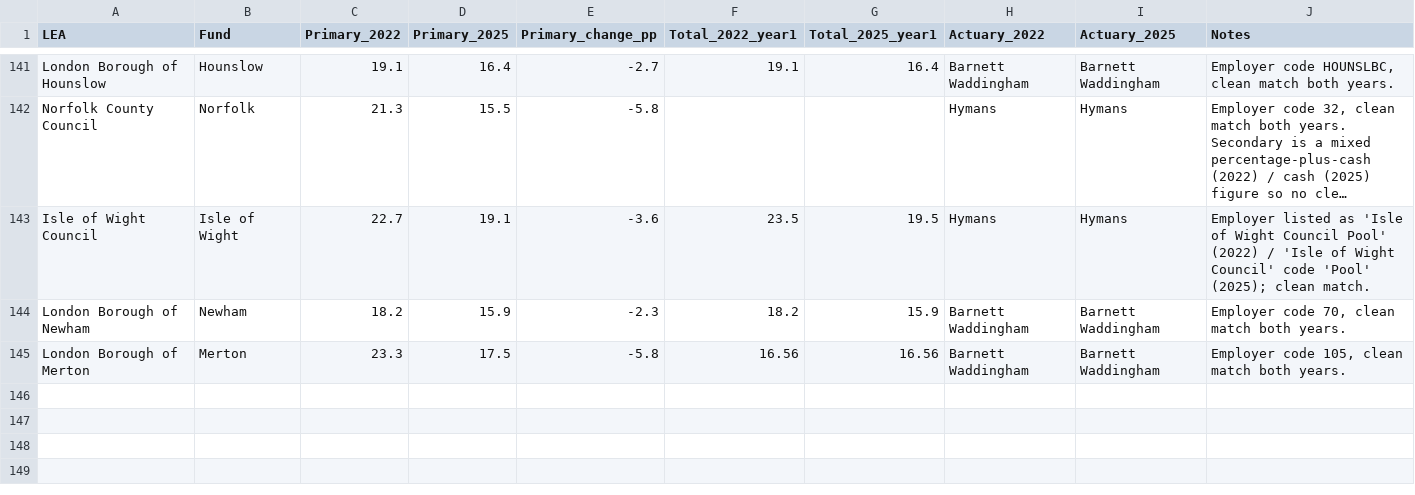
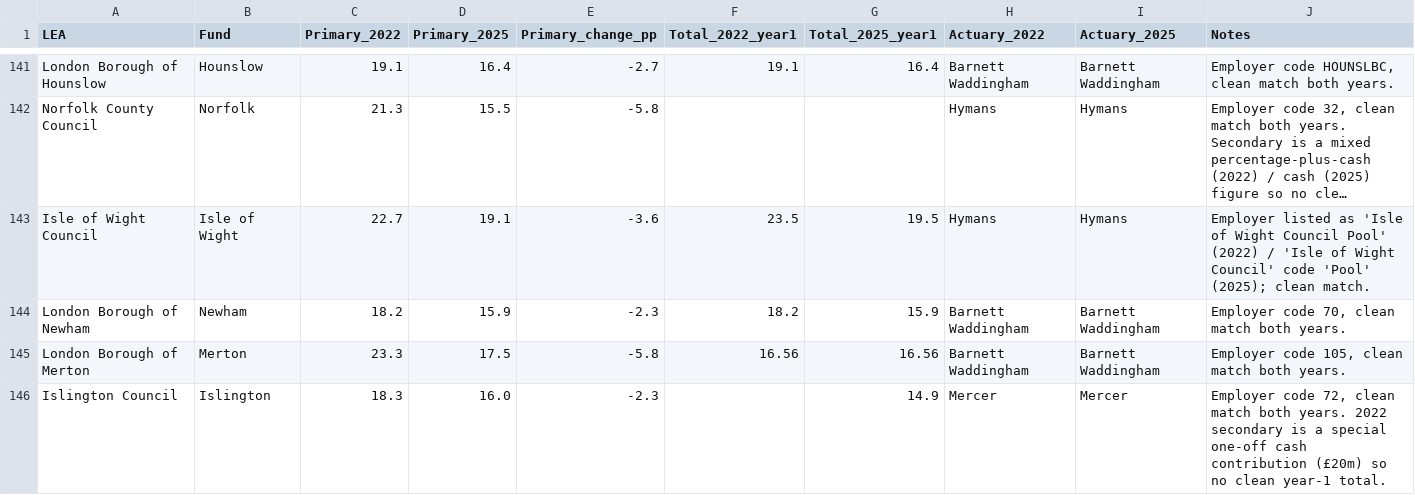
Before and after one commit to manjari2001/lgps, a CSV file: lea_specific_contribution_rates_PROGRESS.csv, drawn as a sheet; only a part is shown, gaps mark what is left out; long unchanged cells end in …; the diff names each change by its address in the sheet, - before the commit and + after, or states it on an @@ line.

```diff
--- a/lea_specific_contribution_rates_PROGRESS.csv
+++ b/lea_specific_contribution_rates_PROGRESS.csv
+row 146: Islington Council | Islington | 18.3 | 16.0 | -2.3 |  | 14.9 | Mercer | Mercer | Employer code 72, clean match both years. 2022 secondary is a special one-off cash contribution (£20m) so no clean year-1 total.
```
